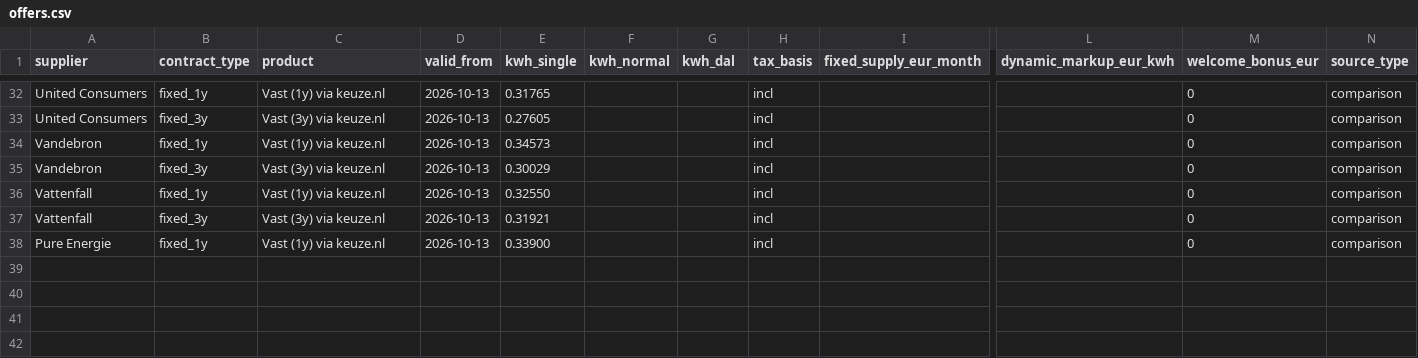
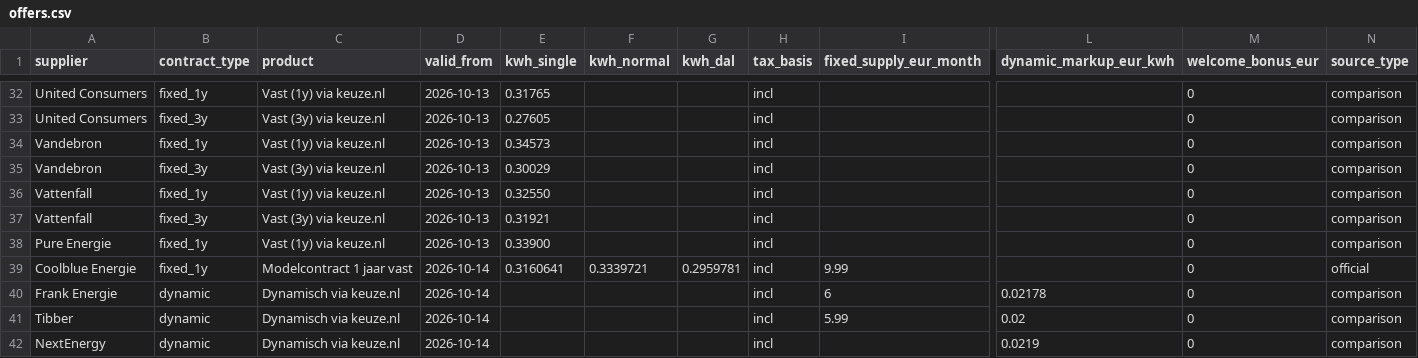
Before and after one commit to TurquoiseStrike/wolfheze-energy, a CSV file: data/offers.csv, drawn as a sheet; only a part is shown, gaps mark what is left out; rows hold the shown columns only; the diff names each change by its address in the sheet, - before the commit and + after, or states it on an @@ line.

```diff
--- a/data/offers.csv
+++ b/data/offers.csv
+row 39: Coolblue Energie | fixed_1y | Modelcontract 1 jaar vast | 2026-10-14 | 0.3160641 | 0.3339721 | 0.2959781 | incl | 9.99 |  | 0 | official
+row 40: Frank Energie | dynamic | Dynamisch via keuze.nl | 2026-10-14 |  |  |  | incl | 6 | 0.02178 | 0 | comparison
+row 41: Tibber | dynamic | Dynamisch via keuze.nl | 2026-10-14 |  |  |  | incl | 5.99 | 0.02 | 0 | comparison
+row 42: NextEnergy | dynamic | Dynamisch via keuze.nl | 2026-10-14 |  |  |  | incl |  | 0.0219 | 0 | comparison
```
Also changed, not shown: data/checks.csv, data/forecasts.csv, 1 other file.
